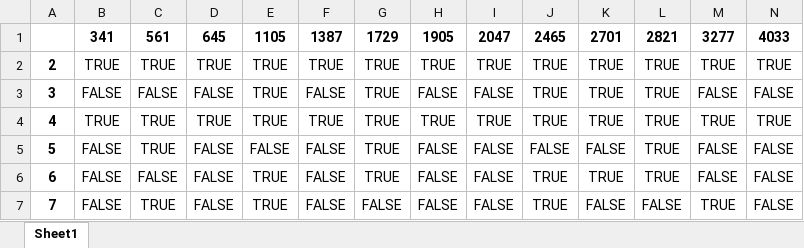
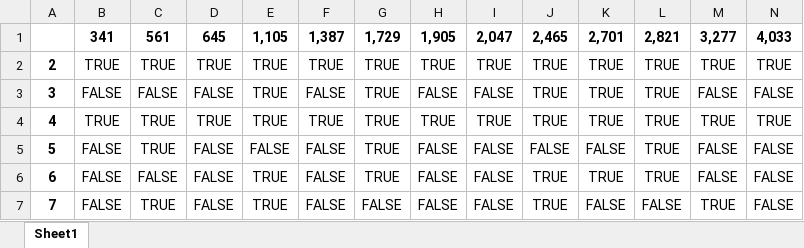
Before and after one commit to m-cyx/Crypto-analysis, an Excel workbook: data.xlsx, sheet Sheet1, drawn as a sheet; only a part is shown; values as stored, in another font and other column widths than the file's, no borders; removed rows and columns are numbered as before the commit, all else as after; rows hold the shown columns only; the diff names each change by its address in the sheet, - before the commit and + after, or states it on an @@ line.

```diff
--- a/data.xlsx (sheet Sheet1)
+++ b/data.xlsx (sheet Sheet1)
-row 1:  | 341 | 561 | 645 | 1105 | 1387 | 1729 | 1905 | 2047 | 2465 | 2701 | 2821 | 3277 | 4033
+row 1:  | 341 | 561 | 645 | 1,105 | 1,387 | 1,729 | 1,905 | 2,047 | 2,465 | 2,701 | 2,821 | 3,277 | 4,033
```
Also changed, not shown: 2 other files.
